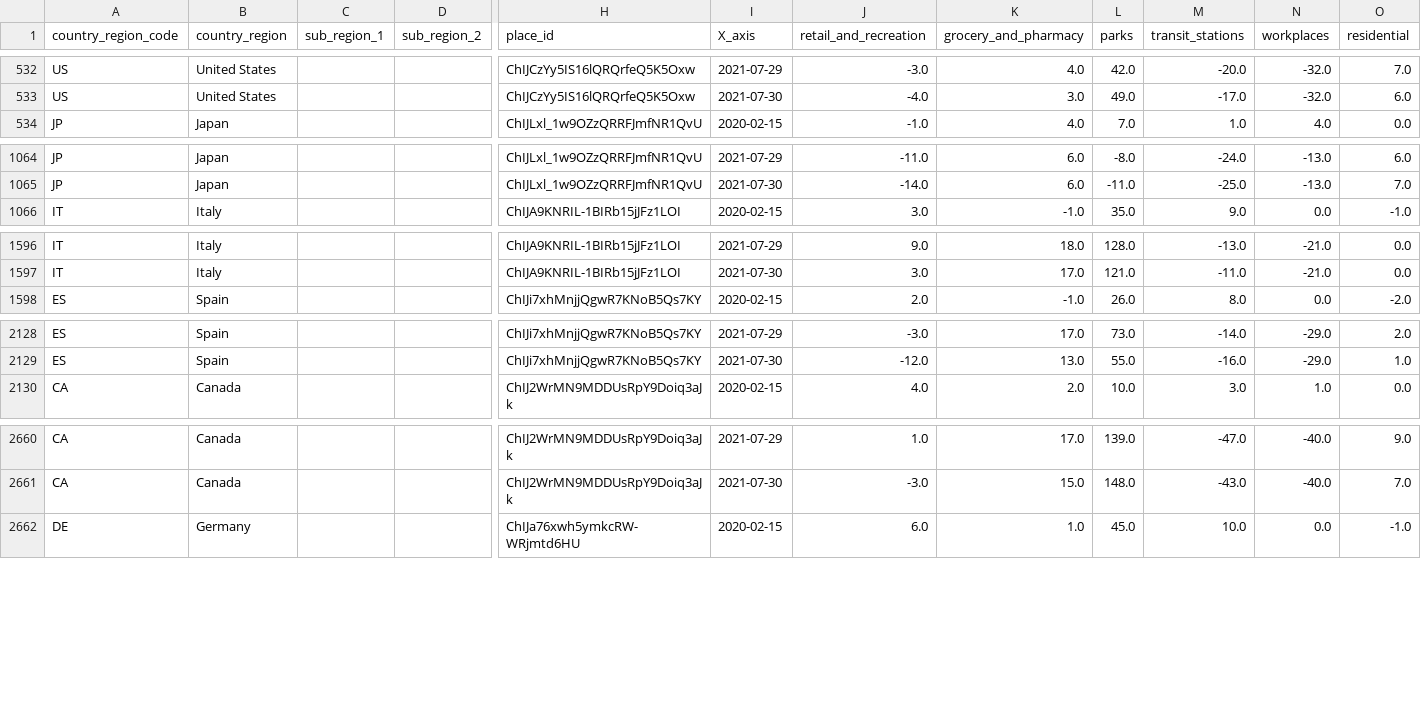
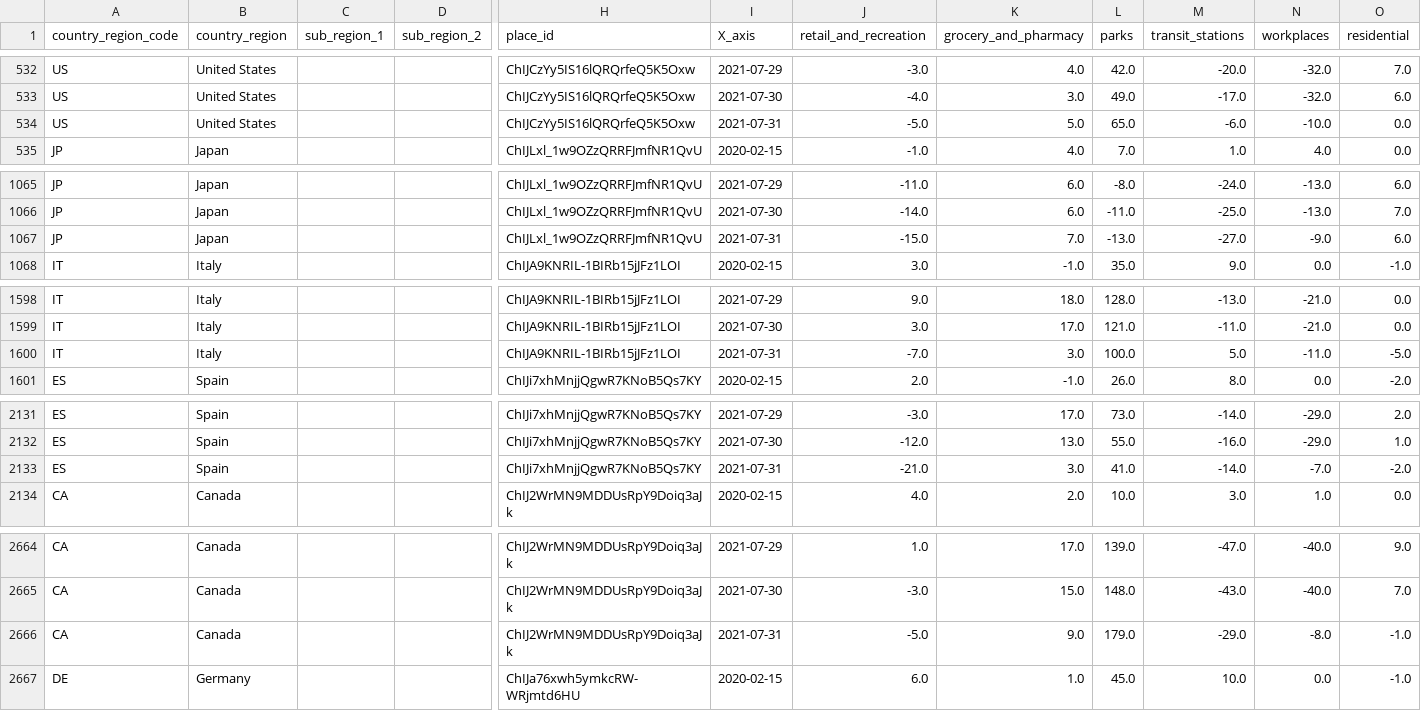
Before and after one commit to b9907051/iphone, a CSV file: static/data/Global_Mobility_Report.csv, drawn as a sheet; only a part is shown, gaps mark what is left out; rows hold the shown columns only; the diff covers the shown part only; the diff names each change by its address in the sheet, - before the commit and + after, or states it on an @@ line.

```diff
--- a/static/data/Global_Mobility_Report.csv
+++ b/static/data/Global_Mobility_Report.csv
+row 534: US | United States |  |  | ChIJCzYy5IS16lQRQrfeQ5K5Oxw | 2021-07-31 | -5.0 | 5.0 | 65.0 | -6.0 | -10.0 | 0.0
+row 1067: JP | Japan |  |  | ChIJLxl_1w9OZzQRRFJmfNR1QvU | 2021-07-31 | -15.0 | 7.0 | -13.0 | -27.0 | -9.0 | 6.0
+row 1600: IT | Italy |  |  | ChIJA9KNRIL-1BIRb15jJFz1LOI | 2021-07-31 | -7.0 | 3.0 | 100.0 | 5.0 | -11.0 | -5.0
+row 2133: ES | Spain |  |  | ChIJi7xhMnjjQgwR7KNoB5Qs7KY | 2021-07-31 | -21.0 | 3.0 | 41.0 | -14.0 | -7.0 | -2.0
+row 2666: CA | Canada |  |  | ChIJ2WrMN9MDDUsRpY9Doiq3aJk | 2021-07-31 | -5.0 | 9.0 | 179.0 | -29.0 | -8.0 | -1.0
```
Also changed, not shown: 7 added rows elsewhere in this file, static/data/Electronics/bestbuy_laptop.csv, static/data/Sports/nike.csv, 9 other files.
